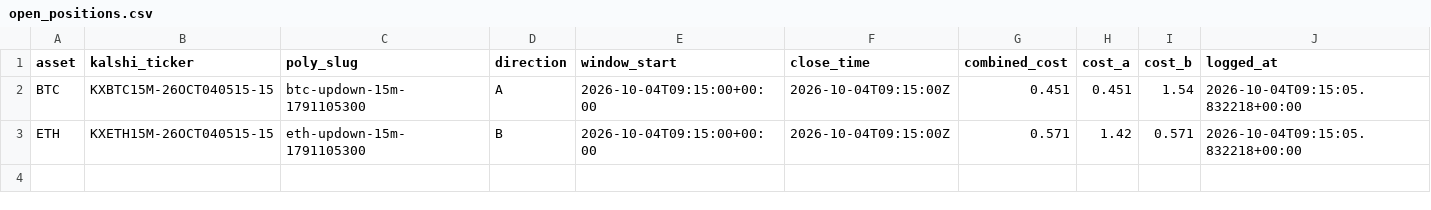
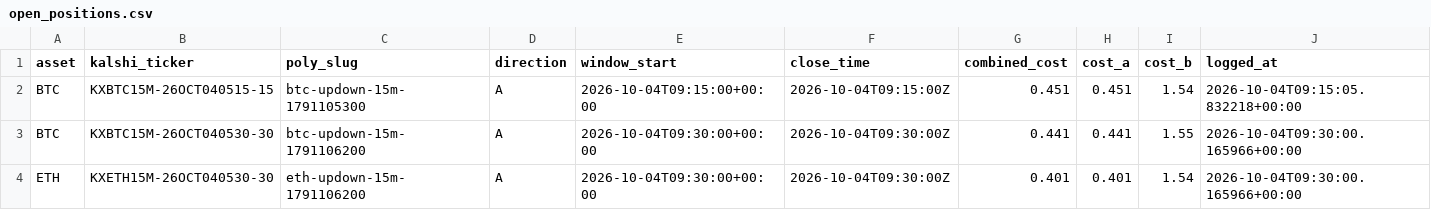
Before and after one commit to Prinxe-crypto/reference-gap-bot-v2, a CSV file: open_positions.csv, drawn as a sheet.

```diff
--- a/open_positions.csv
+++ b/open_positions.csv
@@ -2,2 +2,3 @@ asset,kalshi_ticker,poly_slug,direction,window_start,close_time,combined_cost,co
 BTC,KXBTC15M-26OCT040515-15,btc-updown-15m-1791105300,A,2026-10-04T09:15:00+00:00,2026-10-04T09:15:00Z,0.451,0.451,1.54,2026-10-04T09:15:05.832218+00:00
-ETH,KXETH15M-26OCT040515-15,eth-updown-15m-1791105300,B,2026-10-04T09:15:00+00:00,2026-10-04T09:15:00Z,0.571,1.42,0.571,2026-10-04T09:15:05.832218+00:00
+BTC,KXBTC15M-26OCT040530-30,btc-updown-15m-1791106200,A,2026-10-04T09:30:00+00:00,2026-10-04T09:30:00Z,0.441,0.441,1.55,2026-10-04T09:30:00.165966+00:00
+ETH,KXETH15M-26OCT040530-30,eth-updown-15m-1791106200,A,2026-10-04T09:30:00+00:00,2026-10-04T09:30:00Z,0.401,0.401,1.54,2026-10-04T09:30:00.165966+00:00
```
Also changed, not shown: closed_positions.csv.
